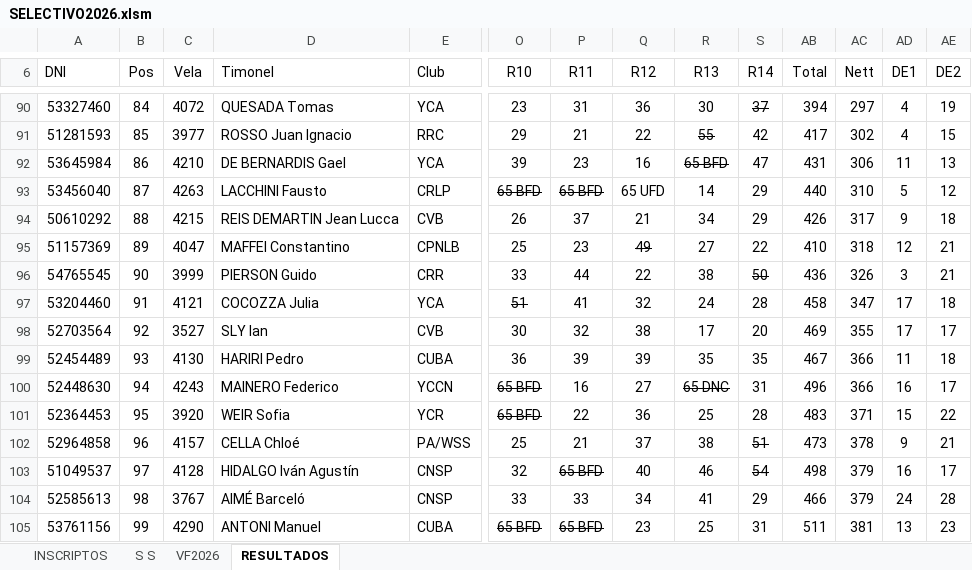
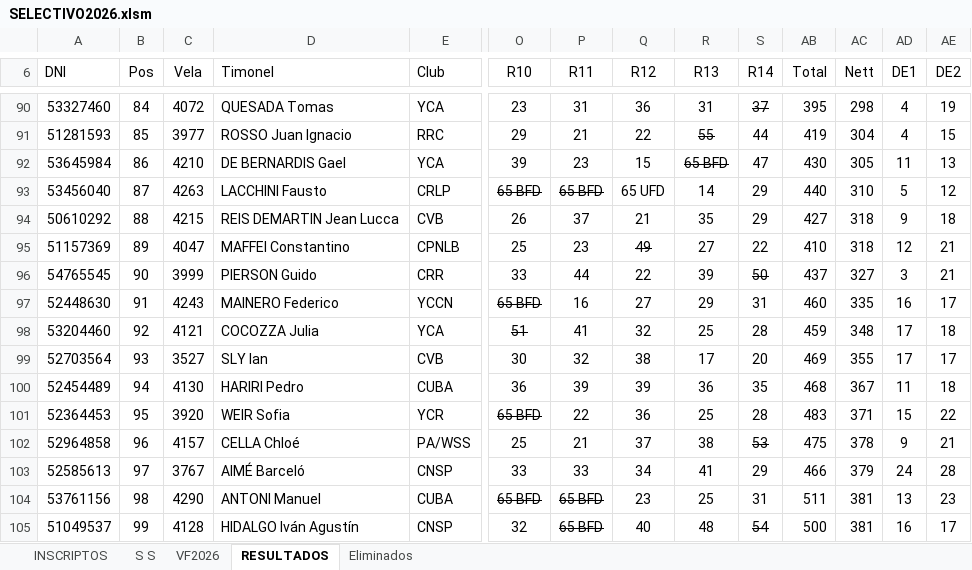
Before and after one commit to nicloshub/velafest26, an Excel workbook: Docs/SELECTIVO2026.xlsm, sheet RESULTADOS, drawn as a sheet; only a part is shown, gaps mark what is left out; values as stored, in another font and other column widths than the file's, no borders; charts and pictures and table styles not drawn; removed rows and columns are numbered as before the commit, all else as after; rows hold the shown columns only; the diff covers the shown part only; the diff names each change by its address in the sheet, - before the commit and + after, or states it on an @@ line.

```diff
--- a/Docs/SELECTIVO2026.xlsm (sheet RESULTADOS)
+++ b/Docs/SELECTIVO2026.xlsm (sheet RESULTADOS)
+sheet tab: Eliminados
-R90 (R13): 30
+R90 (R13): 31
-AB90 (Total): 394
+AB90 (Total): 395
-AC90 (Nett): 297
+AC90 (Nett): 298
-S91 (R14): 42
+S91 (R14): 44
-AB91 (Total): 417
+AB91 (Total): 419
-AC91 (Nett): 302
+AC91 (Nett): 304
-Q92 (R12): 16
+Q92 (R12): 15
-AB92 (Total): 431
+AB92 (Total): 430
-AC92 (Nett): 306
+AC92 (Nett): 305
-R94 (R13): 34
+R94 (R13): 35
-AB94 (Total): 426
+AB94 (Total): 427
-AC94 (Nett): 317
+AC94 (Nett): 318
-R96 (R13): 38
+R96 (R13): 39
-AB96 (Total): 436
+AB96 (Total): 437
-AC96 (Nett): 326
+AC96 (Nett): 327
+row 97: 52448630 | 91 | 4243 | MAINERO Federico | YCCN | 65 BFD | 16 | 27 | 29 | 31 | 460 | 335 | 16 | 17
-B98 (Pos): 91
+B98 (Pos): 92
-R98 (R13): 24
+R98 (R13): 25
-AB98 (Total): 458
+AB98 (Total): 459
-AC98 (Nett): 347
+AC98 (Nett): 348
-B99 (Pos): 92
+B99 (Pos): 93
-B100 (Pos): 93
+B100 (Pos): 94
-R100 (R13): 35
+R100 (R13): 36
-AB100 (Total): 467
+AB100 (Total): 468
-AC100 (Nett): 366
+AC100 (Nett): 367
-row 100: 52448630 | 94 | 4243 | MAINERO Federico | YCCN | 65 BFD | 16 | 27 | 65 DNC | 31 | 496 | 366 | 16 | 17
-S102 (R14): 51
+S102 (R14): 53
-AB102 (Total): 473
+AB102 (Total): 475
-row 103: 51049537 | 97 | 4128 | HIDALGO Iván Agustín | CNSP | 32 | 65 BFD | 40 | 46 | 54 | 498 | 379 | 16 | 17
-B103 (Pos): 98
+B103 (Pos): 97
-B104 (Pos): 99
+B104 (Pos): 98
+row 105: 51049537 | 99 | 4128 | HIDALGO Iván Agustín | CNSP | 32 | 65 BFD | 40 | 48 | 54 | 500 | 381 | 16 | 17
```
Also changed, not shown: 11 added rows, 32 removed rows, 199 edited cells and cell formats elsewhere in this sheet, sheet VF2026, sheet S S, 10 other files.
